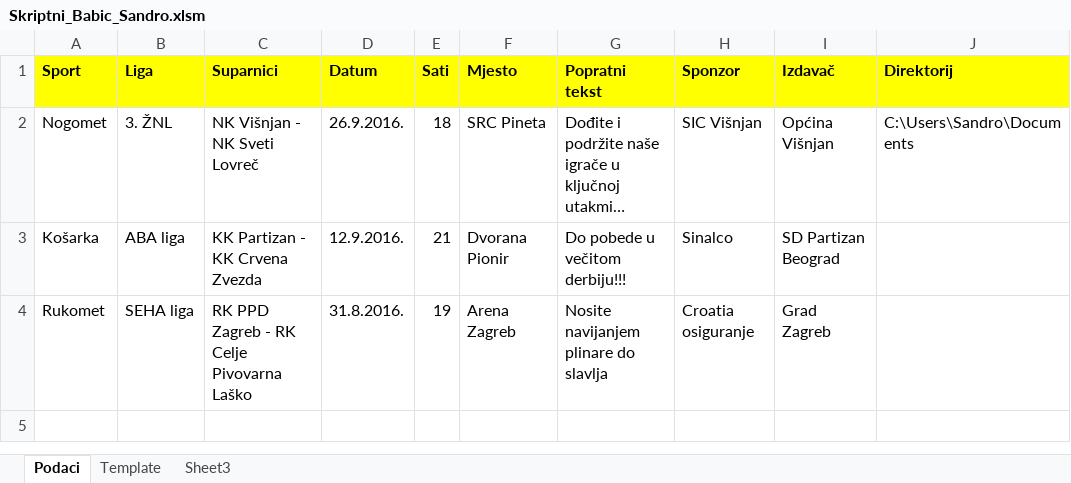
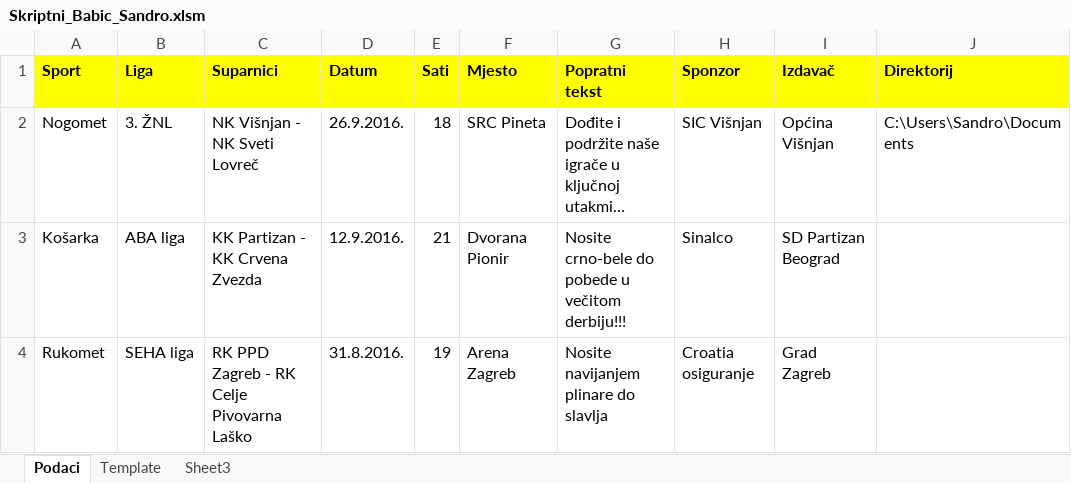
Before and after one commit to elicul/Skriptni_VBA, an Excel workbook: Skriptni_Babic_Sandro.xlsm, sheet Podaci, drawn as a sheet; long unchanged cells end in …; values as stored, in another font and other column widths than the file's, no borders; charts and pictures not drawn; the diff names each change by its address in the sheet, - before the commit and + after, or states it on an @@ line.

Commit message:
Ispravak
Ispravljeno par greskica

```diff
--- a/Skriptni_Babic_Sandro.xlsm (sheet Podaci)
+++ b/Skriptni_Babic_Sandro.xlsm (sheet Podaci)
-G3 (Popratni tekst): Do pobede u večitom derbiju!!!
+G3 (Popratni tekst): Nosite crno-bele do pobede u večitom derbiju!!!
```
Also changed, not shown: charts or pictures.
